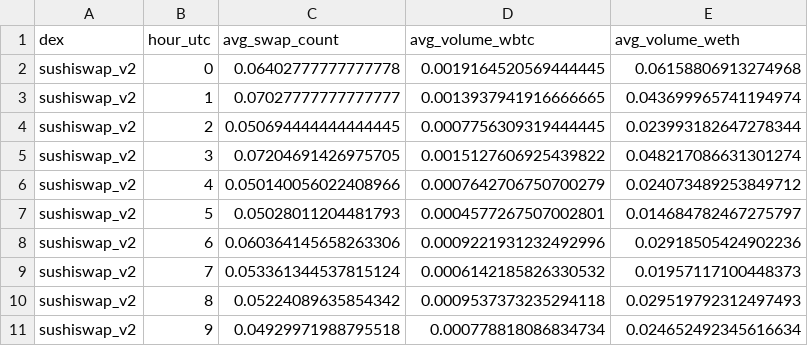
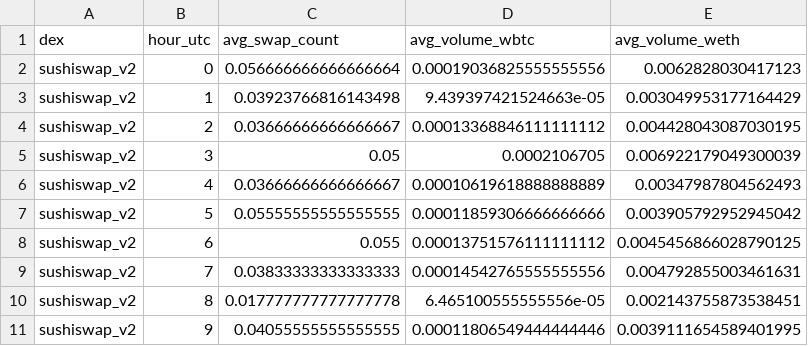
Before and after one commit to Bilguun1324/FINS3666-Group-Assignment, a CSV file: outputs/report/swap_activity_by_hour.csv, drawn as a sheet; only a part is shown; the diff covers the shown part only.

```diff
--- a/outputs/report/swap_activity_by_hour.csv
+++ b/outputs/report/swap_activity_by_hour.csv
@@ -1,11 +1,11 @@
 dex,hour_utc,avg_swap_count,avg_volume_wbtc,avg_volume_weth
-sushiswap_v2,0,0.06402777777777778,0.0019164520569444445,0.06158806913274968
-sushiswap_v2,1,0.07027777777777777,0.0013937941916666665,0.043699965741194974
-sushiswap_v2,2,0.050694444444444445,0.0007756309319444445,0.023993182647278344
-sushiswap_v2,3,0.07204691426975705,0.0015127606925439822,0.048217086631301274
-sushiswap_v2,4,0.050140056022408966,0.0007642706750700279,0.024073489253849712
-sushiswap_v2,5,0.05028011204481793,0.0004577267507002801,0.014684782467275797
-sushiswap_v2,6,0.060364145658263306,0.0009221931232492996,0.02918505424902236
-sushiswap_v2,7,0.053361344537815124,0.0006142185826330532,0.01957117100448373
-sushiswap_v2,8,0.05224089635854342,0.0009537373235294118,0.029519792312497493
-sushiswap_v2,9,0.04929971988795518,0.000778818086834734,0.024652492345616634
+sushiswap_v2,0,0.056666666666666664,0.00019036825555555556,0.0062828030417123
+sushiswap_v2,1,0.03923766816143498,9.439397421524663e-05,0.003049953177164429
+sushiswap_v2,2,0.03666666666666667,0.00013368846111111112,0.004428043087030195
+sushiswap_v2,3,0.05,0.0002106705,0.006922179049300039
+sushiswap_v2,4,0.03666666666666667,0.00010619618888888889,0.00347987804562493
+sushiswap_v2,5,0.05555555555555555,0.00011859306666666666,0.003905792952945042
+sushiswap_v2,6,0.055,0.00013751576111111112,0.0045456866028790125
+sushiswap_v2,7,0.03833333333333333,0.00014542765555555556,0.004792855003461631
+sushiswap_v2,8,0.017777777777777778,6.465100555555556e-05,0.002143755873538451
+sushiswap_v2,9,0.04055555555555555,0.00011806549444444446,0.0039111654589401995
```
Also changed, not shown: 114 edited cells elsewhere in this file, data/curated/arb_labels_1m_preview.csv, data/curated/pool_state_1m_preview.csv, 21 other files.
